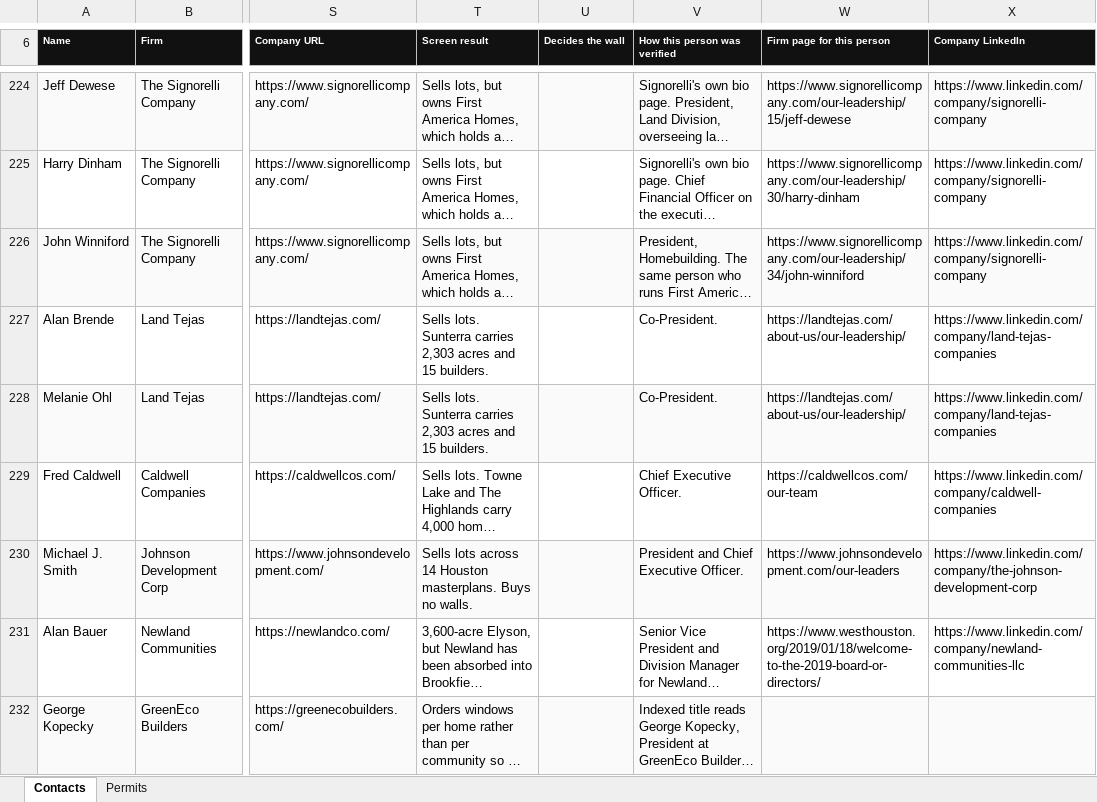
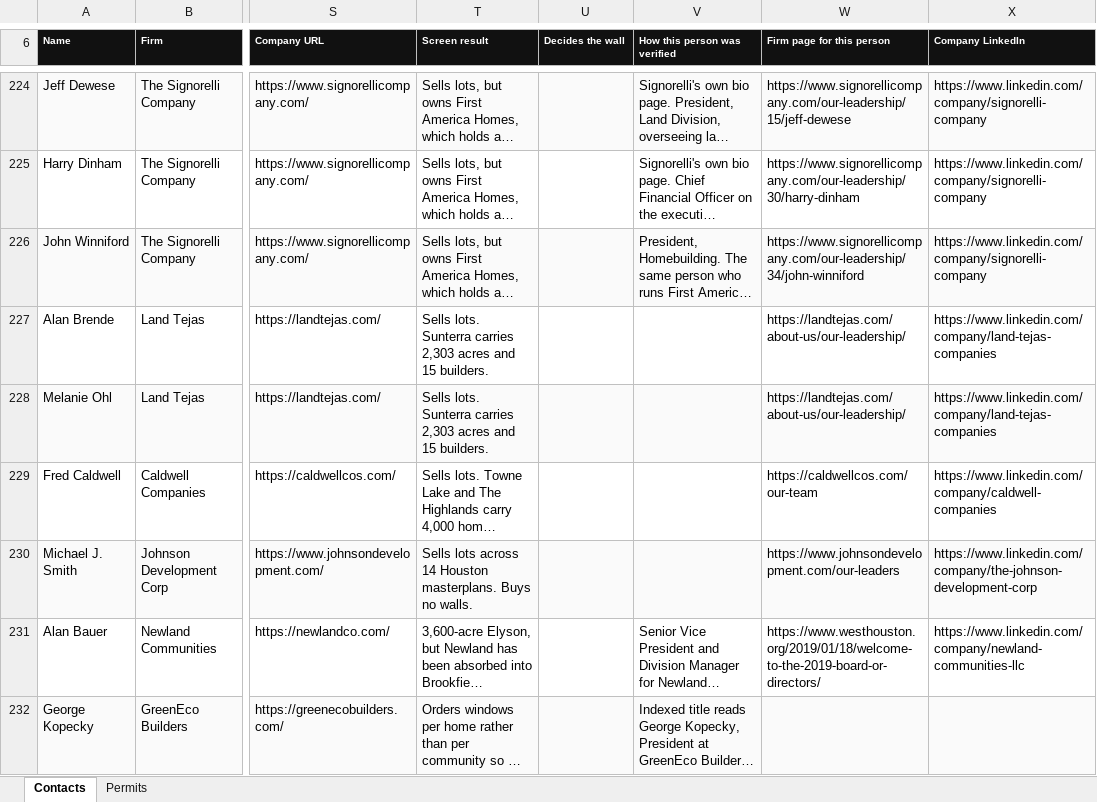
Before and after one commit to ibarzabalhec/houston-3d-rolodex, an Excel workbook: docs/ICON_Greater_Houston_Rolodex.xlsx, sheet Contacts, drawn as a sheet; only a part is shown, gaps mark what is left out; long unchanged cells end in …; values as stored, in another font and other column widths than the file's, no borders; the diff covers the shown part only; the diff names each change by its address in the sheet, - before the commit and + after, or states it on an @@ line.

```diff
--- a/docs/ICON_Greater_Houston_Rolodex.xlsx (sheet Contacts)
+++ b/docs/ICON_Greater_Houston_Rolodex.xlsx (sheet Contacts)
-V227:V228 (How this person was verified): Co-President.
+V227:V228 (How this person was verified): (empty)
-V229 (How this person was verified): Chief Executive Officer.
+V229 (How this person was verified): (empty)
-V230 (How this person was verified): President and Chief Executive Officer.
+V230 (How this person was verified): (empty)
```
Also changed, not shown: 36 edited cells elsewhere in this sheet, 7 other files.
